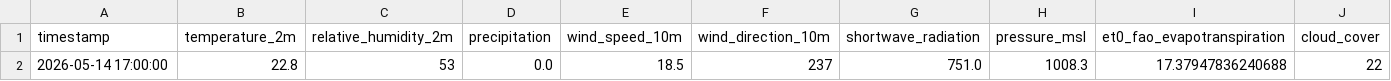
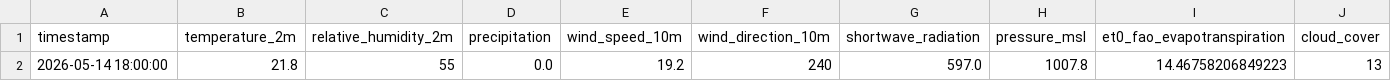
Before and after one commit to valentinrl9/Proyecto-Agro-Data-Consulting, a CSV file: datos/openmeteo_realtime.csv, drawn as a sheet.

```diff
--- a/datos/openmeteo_realtime.csv
+++ b/datos/openmeteo_realtime.csv
@@ -1,2 +1,2 @@
 timestamp,temperature_2m,relative_humidity_2m,precipitation,wind_speed_10m,wind_direction_10m,shortwave_radiation,pressure_msl,et0_fao_evapotranspiration,cloud_cover
-2026-05-14 17:00:00,22.8,53,0.0,18.5,237,751.0,1008.3,17.37947836240688,22
+2026-05-14 18:00:00,21.8,55,0.0,19.2,240,597.0,1007.8,14.46758206849223,13
```
Also changed, not shown: 4 other files.
